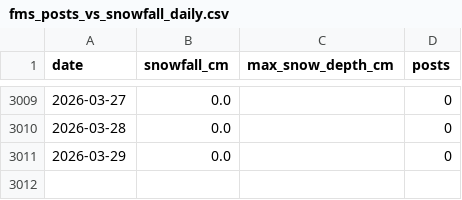
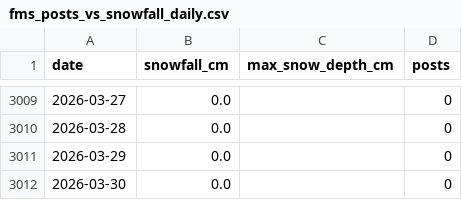
Before and after one commit to 98wrvgxrn9-ctrl/aomori-snow-tracker, a CSV file: data/processed/fms/fms_posts_vs_snowfall_daily.csv, drawn as a sheet; only a part is shown, gaps mark what is left out; the diff names each change by its address in the sheet, - before the commit and + after, or states it on an @@ line.

```diff
--- a/data/processed/fms/fms_posts_vs_snowfall_daily.csv
+++ b/data/processed/fms/fms_posts_vs_snowfall_daily.csv
+row 3012: 2026-03-30 | 0.0 |  | 0
```
Also changed, not shown: data/processed/fms/aomori_snowfall_daily.csv, data/processed/fms/winter_snowfall_summary.csv, 2 other files.
